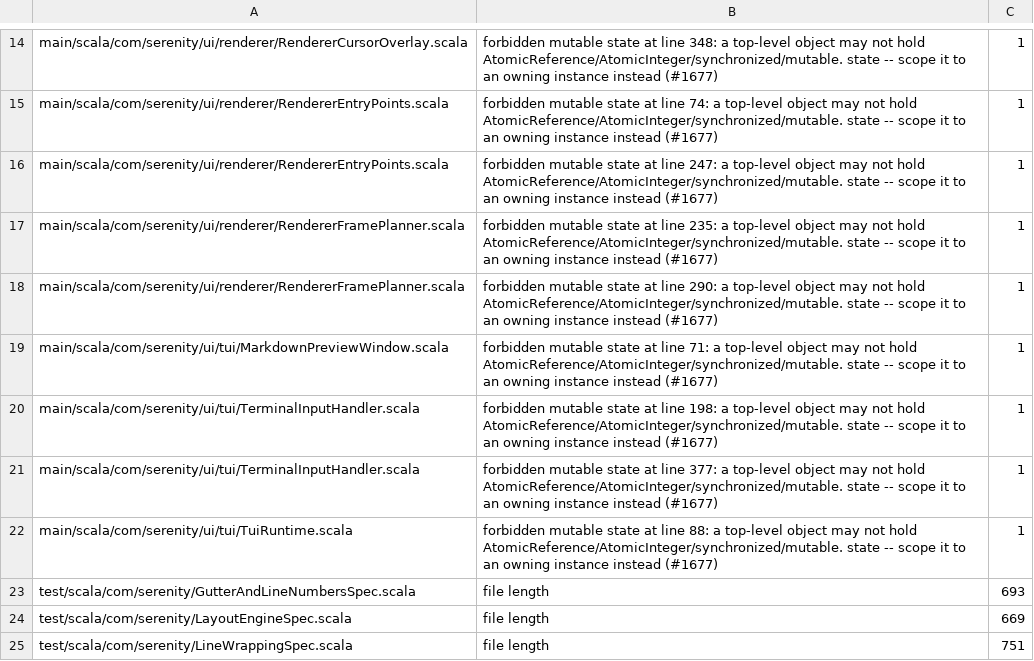
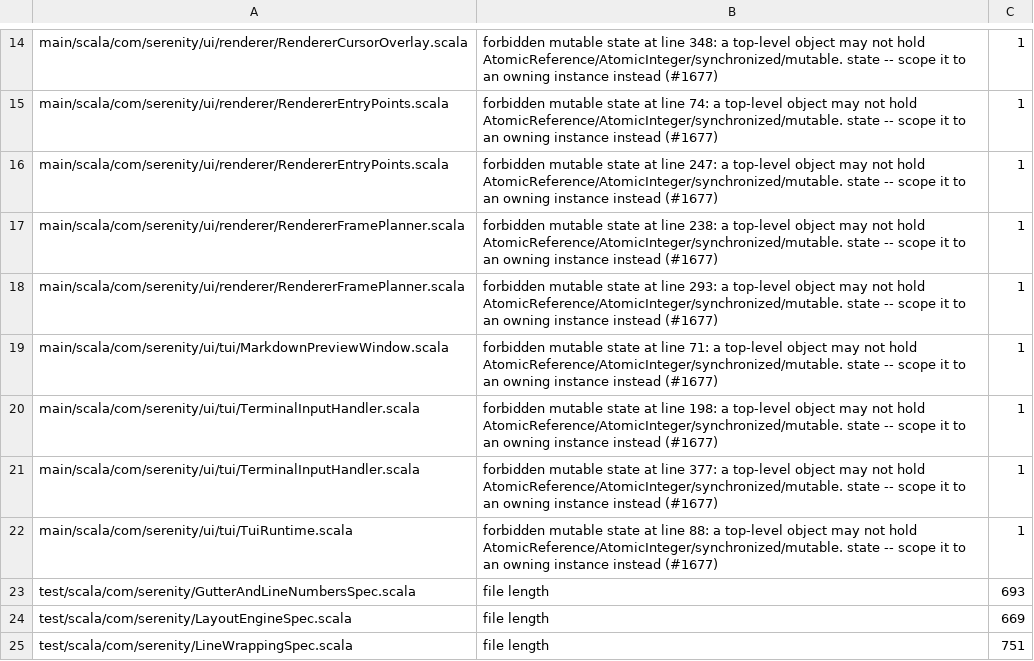
Before and after one commit to BarMal/Serenity, a TSV file: project/architecture-baseline.tsv, drawn as a sheet; only a part is shown, gaps mark what is left out.

```diff
--- a/project/architecture-baseline.tsv
+++ b/project/architecture-baseline.tsv
@@ -16,4 +16,4 @@ main/scala/com/serenity/ui/renderer/RendererEntryPoints.scala	forbidden mutable
 main/scala/com/serenity/ui/renderer/RendererEntryPoints.scala	forbidden mutable state at line 247: a top-level object may not hold AtomicReference/AtomicInteger/synchronized/mutable. state -- scope it to an owning instance instead (#1677)	1
-main/scala/com/serenity/ui/renderer/RendererFramePlanner.scala	forbidden mutable state at line 235: a top-level object may not hold AtomicReference/AtomicInteger/synchronized/mutable. state -- scope it to an owning instance instead (#1677)	1
-main/scala/com/serenity/ui/renderer/RendererFramePlanner.scala	forbidden mutable state at line 290: a top-level object may not hold AtomicReference/AtomicInteger/synchronized/mutable. state -- scope it to an owning instance instead (#1677)	1
+main/scala/com/serenity/ui/renderer/RendererFramePlanner.scala	forbidden mutable state at line 238: a top-level object may not hold AtomicReference/AtomicInteger/synchronized/mutable. state -- scope it to an owning instance instead (#1677)	1
+main/scala/com/serenity/ui/renderer/RendererFramePlanner.scala	forbidden mutable state at line 293: a top-level object may not hold AtomicReference/AtomicInteger/synchronized/mutable. state -- scope it to an owning instance instead (#1677)	1
 main/scala/com/serenity/ui/tui/MarkdownPreviewWindow.scala	forbidden mutable state at line 71: a top-level object may not hold AtomicReference/AtomicInteger/synchronized/mutable. state -- scope it to an owning instance instead (#1677)	1
```
Also changed, not shown: 19 other files.
